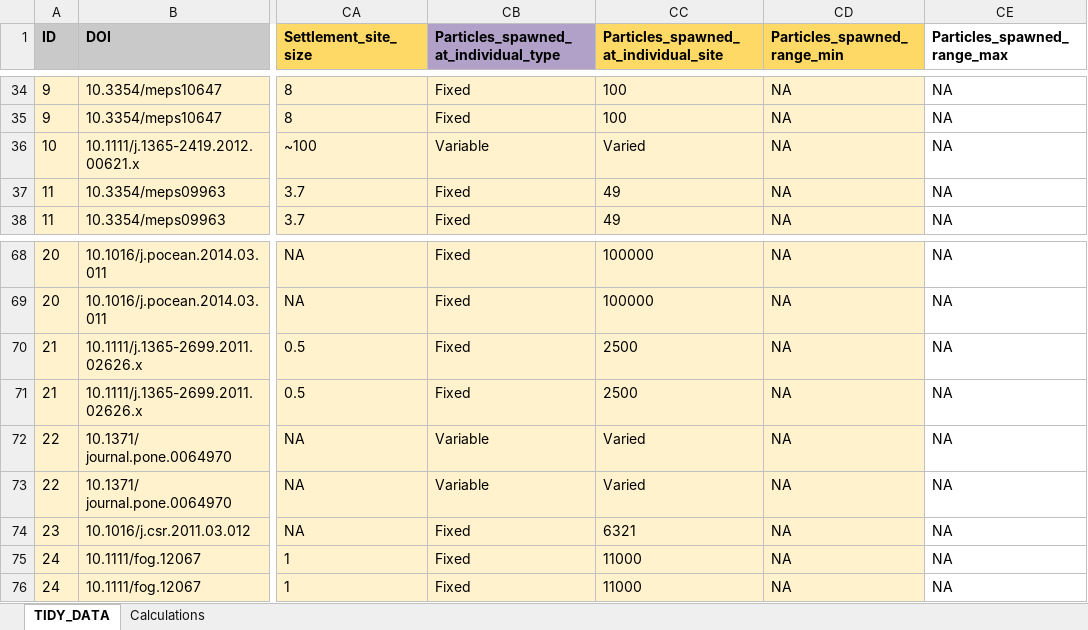
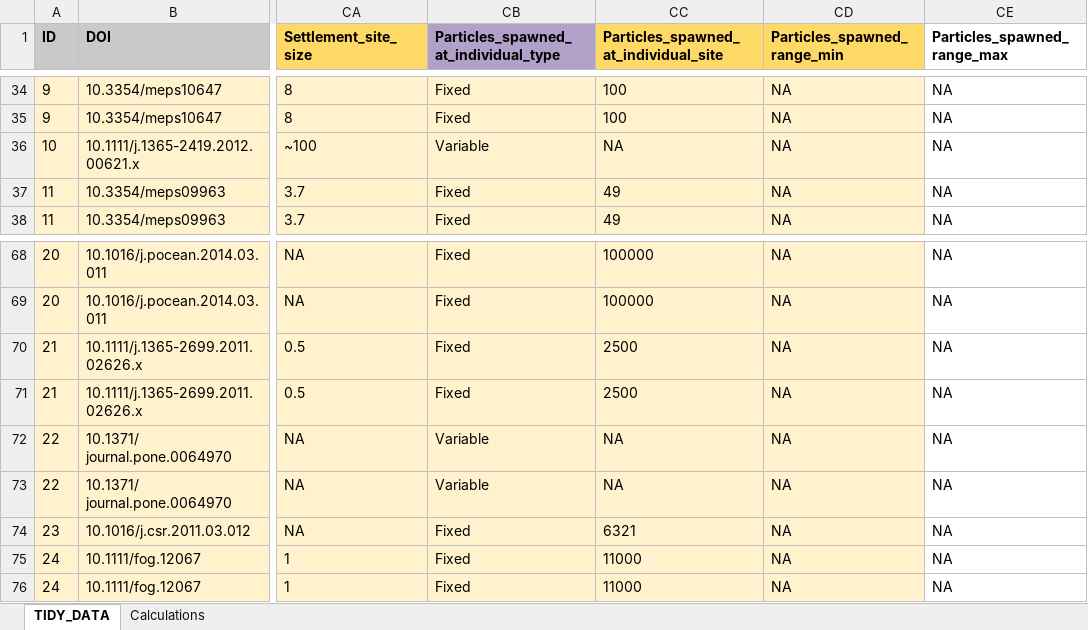
Before and after one commit to iftikhar8/thesis, an Excel workbook: chapters/lit_review/data/lit_review.xlsx, sheet TIDY_DATA, drawn as a sheet; only a part is shown, gaps mark what is left out; values as stored, in another font and other column widths than the file's, no borders; conditional formats not drawn; the diff names each change by its address in the sheet, - before the commit and + after, or states it on an @@ line.

```diff
--- a/chapters/lit_review/data/lit_review.xlsx (sheet TIDY_DATA)
+++ b/chapters/lit_review/data/lit_review.xlsx (sheet TIDY_DATA)
-CC36: Varied
+CC36: NA
-CC72:CC73: Varied
+CC72:CC73: NA
```
Also changed, not shown: 4 other files.
